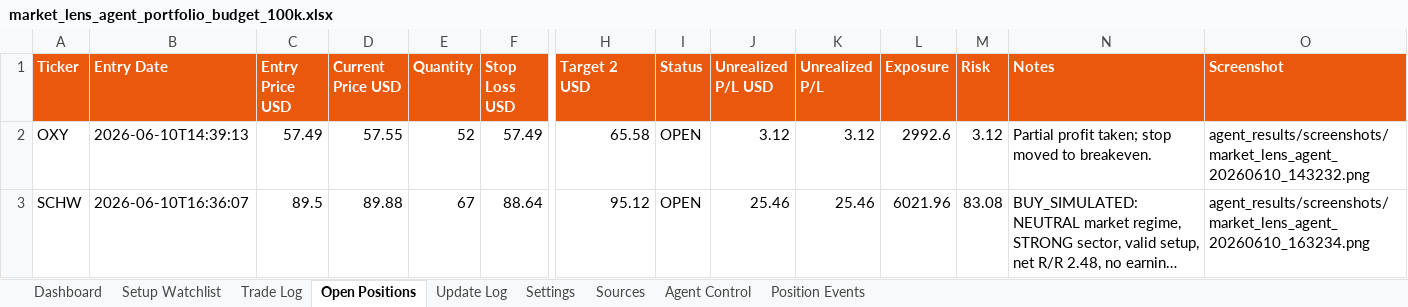
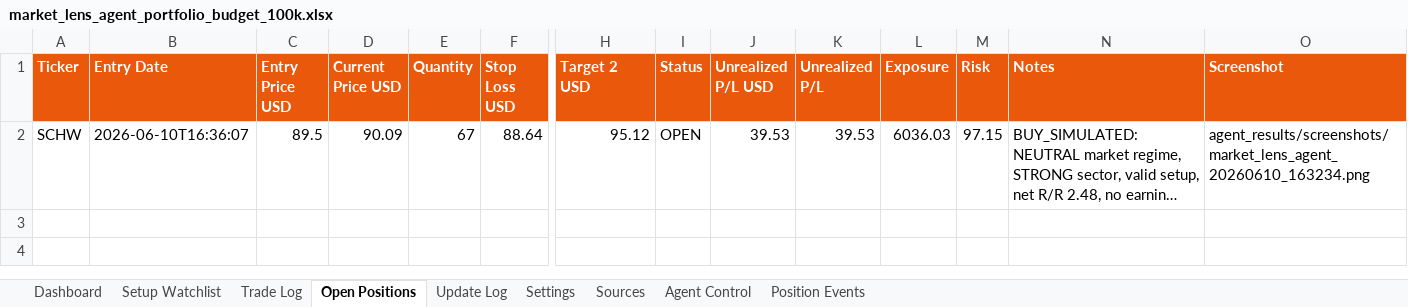
Before and after one commit to AviramDahan/market-lens-scanner, an Excel workbook: agent_tracker/market_lens_agent_portfolio_budget_100k.xlsx, sheet Open Positions, drawn as a sheet; only a part is shown, gaps mark what is left out; long unchanged cells end in …; values as stored, in another font and other column widths than the file's, no borders; table styles not drawn; removed rows and columns are numbered as before the commit, all else as after; rows hold the shown columns only; the diff names each change by its address in the sheet, - before the commit and + after, or states it on an @@ line.

Commit message:
Update Market Lens position monitor

```diff
--- a/agent_tracker/market_lens_agent_portfolio_budget_100k.xlsx (sheet Open Positions)
+++ b/agent_tracker/market_lens_agent_portfolio_budget_100k.xlsx (sheet Open Positions)
-row 2: OXY | 2026-06-10T14:39:13 | 57.49 | 57.55 | 52 | 57.49 | 65.58 | OPEN | 3.12 | 3.12 | 2992.6 | 3.12 | Partial profit taken; stop moved to breakeven. | agent_results/screenshots/market_lens_agent_20260610_143232.png
-D2 (Current Price USD): 89.88
+D2 (Current Price USD): 90.09
-J2 (Unrealized P/L USD): 25.46
+J2 (Unrealized P/L USD): 39.53
-K2 (Unrealized P/L): 25.46
+K2 (Unrealized P/L): 39.53
-L2 (Exposure): 6021.96
+L2 (Exposure): 6036.03
-M2 (Risk): 83.08
+M2 (Risk): 97.15
```
Also changed, not shown: sheet Trade Log, sheet Position Events, sheet Update Log, 1 other file.
